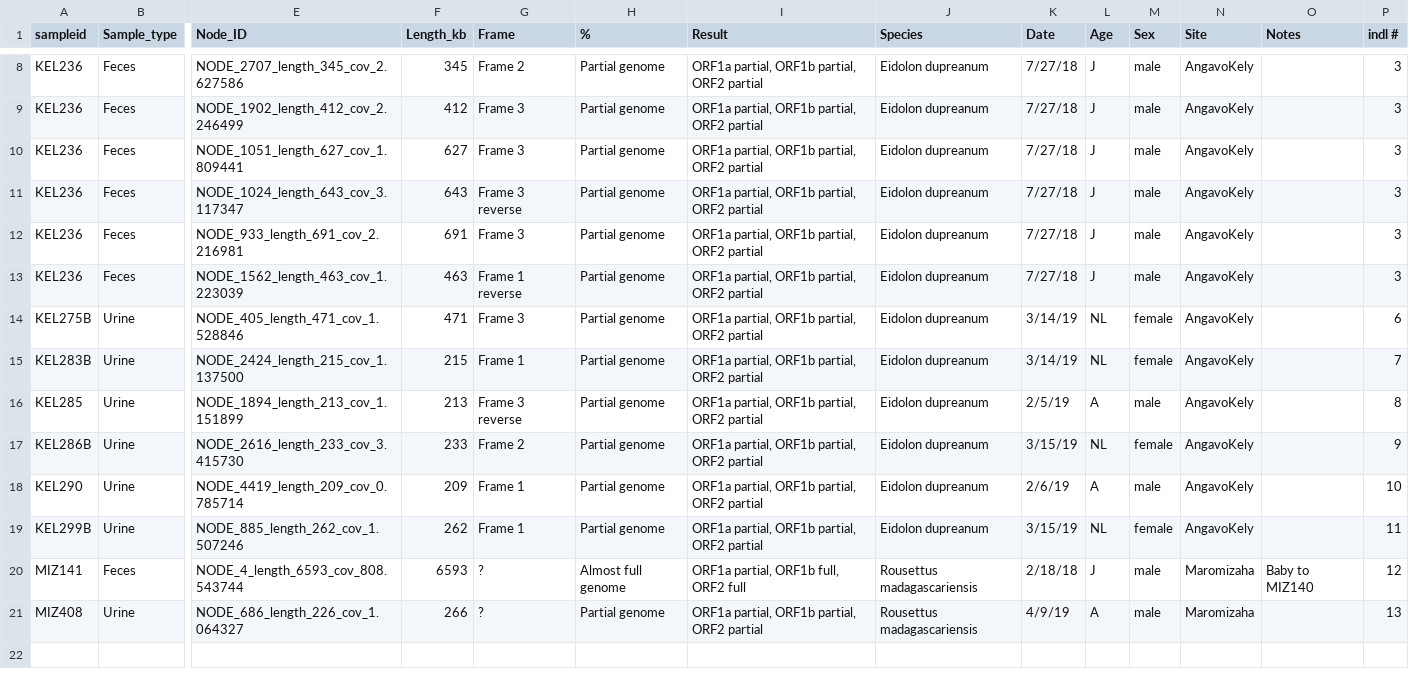
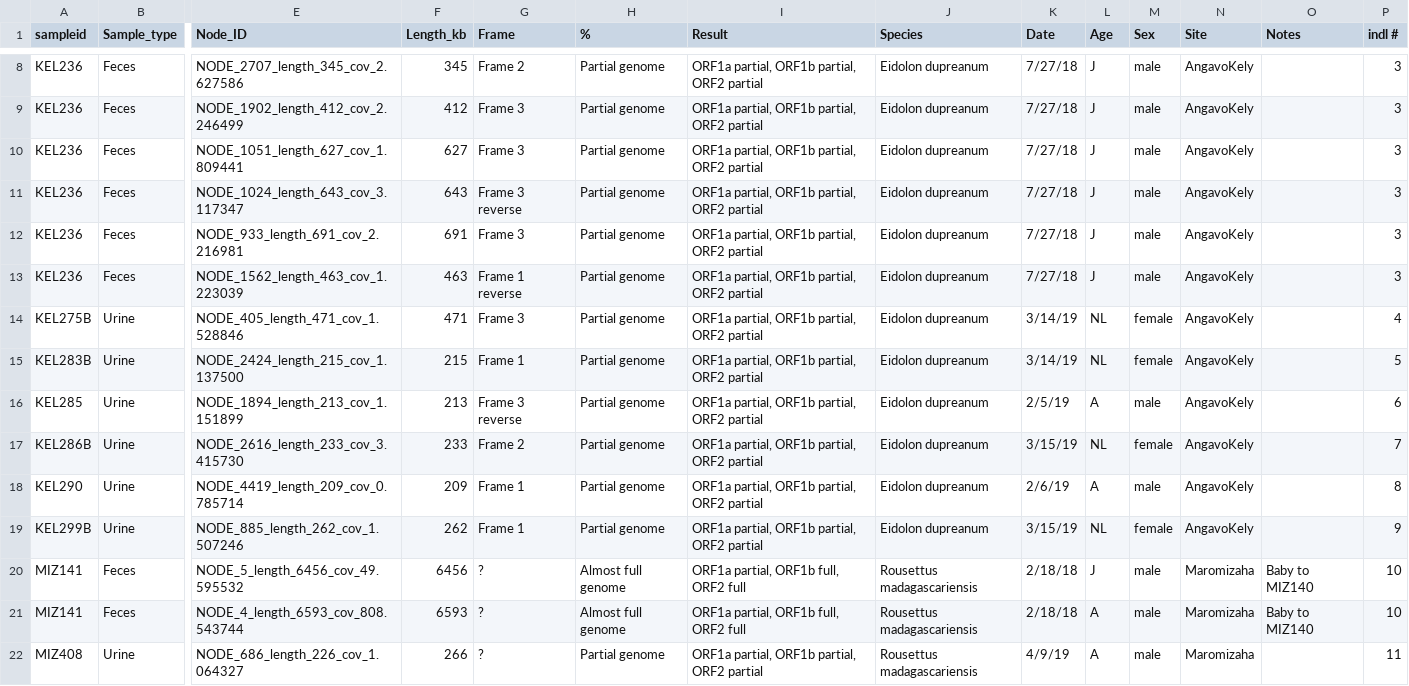
Before and after one commit to brooklabteam/Mada-Bat-AstV, a CSV file: meta_data/astrovirus_hits_summary.csv, drawn as a sheet; only a part is shown, gaps mark what is left out; addresses are those after the commit; rows hold the shown columns only; the diff names each change by its address in the sheet, - before the commit and + after, or states it on an @@ line.

Commit message:
Full genome tree
first full genome tree! edited source code to fit astro data

```diff
--- a/meta_data/astrovirus_hits_summary.csv
+++ b/meta_data/astrovirus_hits_summary.csv
-P14 (indl #): 6
+P14 (indl #): 4
-P15 (indl #): 7
+P15 (indl #): 5
-P16 (indl #): 8
+P16 (indl #): 6
-P17 (indl #): 9
+P17 (indl #): 7
-P18 (indl #): 10
+P18 (indl #): 8
-P19 (indl #): 11
+P19 (indl #): 9
+row 20: MIZ141 | Feces | NODE_5_length_6456_cov_49.595532 | 6456 | ? | Almost full genome | ORF1a partial, ORF1b full, ORF2 full | Rousettus madagascariensis | 2/18/18 | J | male | Maromizaha | Baby to MIZ140 | 10
-L21 (Age): J
+L21 (Age): A
-P21 (indl #): 12
+P21 (indl #): 10
-P22 (indl #): 13
+P22 (indl #): 11
```
Also changed, not shown: 6 other files.
